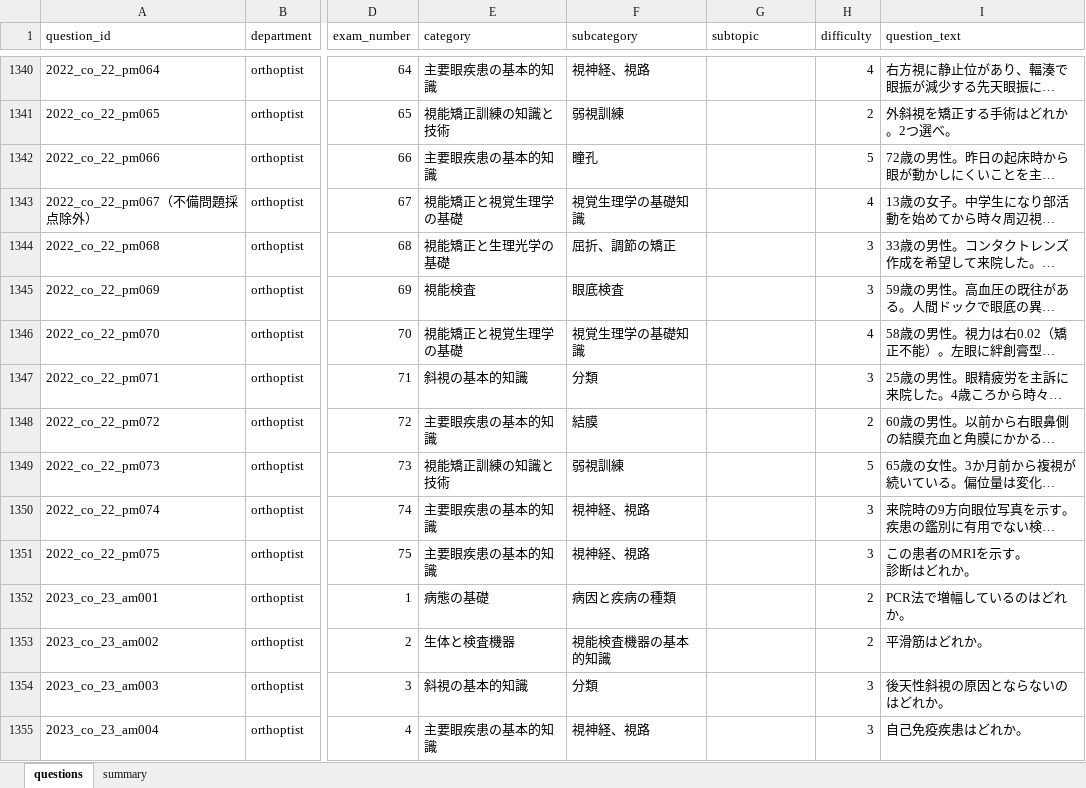
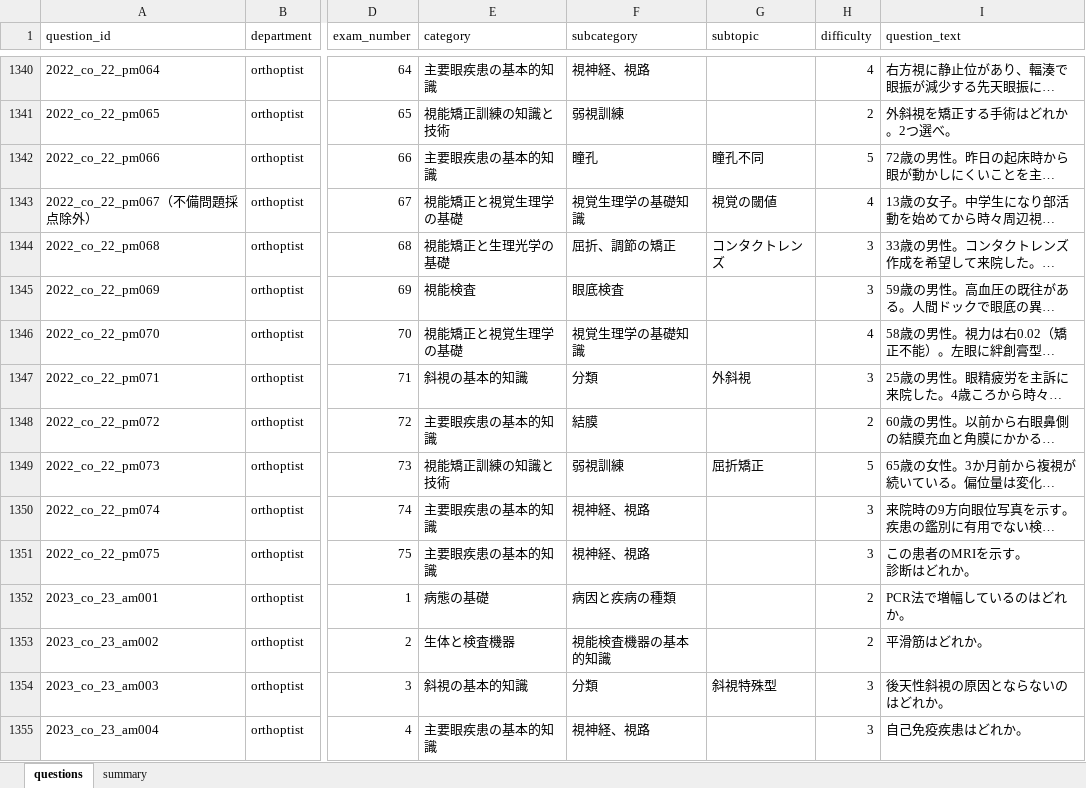
Before and after one commit to snm-edu/memoria, an Excel workbook: CO国試data/CO_questions_all.xlsx, sheet questions, drawn as a sheet; only a part is shown, gaps mark what is left out; long unchanged cells end in …; values as stored, in another font and other column widths than the file's, no borders; the diff covers the shown part only; the diff names each change by its address in the sheet, - before the commit and + after, or states it on an @@ line.

```diff
--- a/CO国試data/CO_questions_all.xlsx (sheet questions)
+++ b/CO国試data/CO_questions_all.xlsx (sheet questions)
-G1342 (subtopic): (empty)
+G1342 (subtopic): 瞳孔不同
-G1343 (subtopic): (empty)
+G1343 (subtopic): 視覚の閾値
-G1344 (subtopic): (empty)
+G1344 (subtopic): コンタクトレンズ
-G1347 (subtopic): (empty)
+G1347 (subtopic): 外斜視
-G1349 (subtopic): (empty)
+G1349 (subtopic): 屈折矯正
-G1354 (subtopic): (empty)
+G1354 (subtopic): 斜視特殊型
```
Also changed, not shown: 953 edited cells elsewhere in this sheet, CO国試data/CO_questions_2015.xlsx, CO国試data/CO_questions_2020.xlsx, 12 other files.
